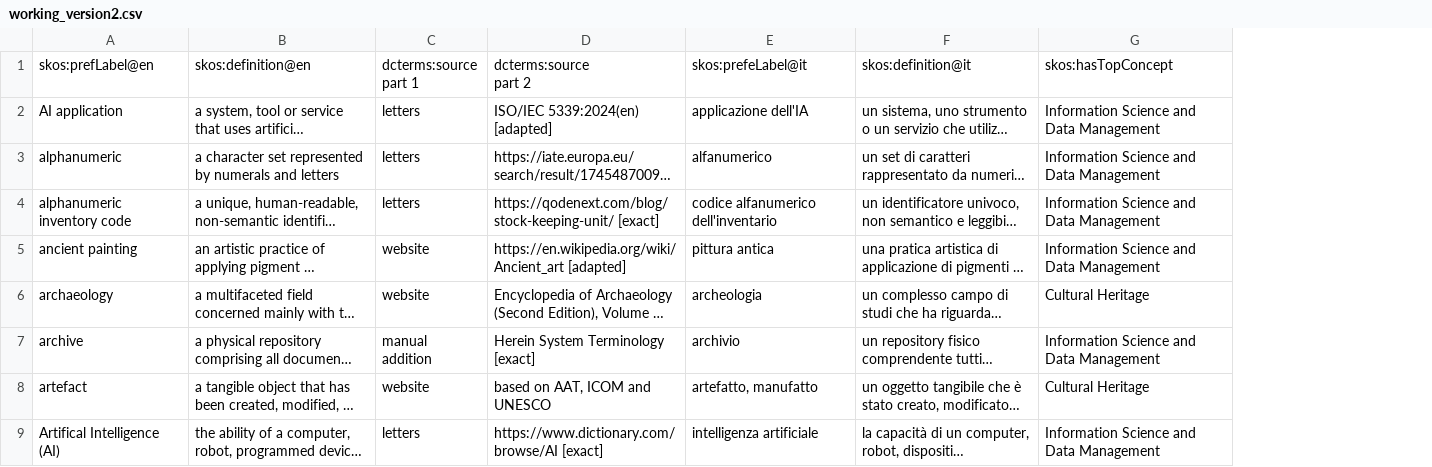
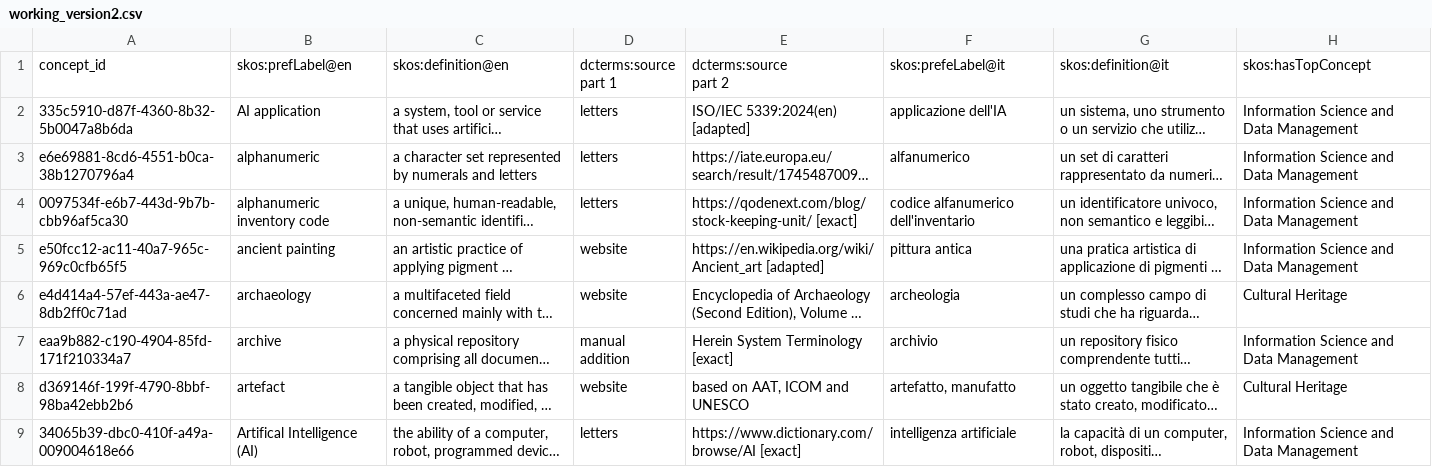
Before and after one commit to ECHOES-ECCCH-TECHNICAL/ECHOES-Glossary, a CSV file: working_version2.csv, drawn as a sheet; only a part is shown; long unchanged cells end in …; the diff names each change by its address in the sheet, - before the commit and + after, or states it on an @@ line.

Commit message:
Add stable internal concept IDs to working_version2.csv

```diff
--- a/working_version2.csv
+++ b/working_version2.csv
+column A, rows 1-9: concept_id | 335c5910-d87f-4360-8b32-5b0047a8b6da | e6e69881-8cd6-4551-b0ca-38b1270796a4 | 0097534f-e6b7-443d-9b7b-cbb96af5ca30 | e50fcc12-ac11-40a7-965c-969c0cfb65f5 | e4d414a4-57ef-443a-ae47-8db2ff0c71ad | eaa9b882-c190-4904-85fd-171f210334a7 | d369146f-199f-4790-8bbf-98ba42ebb2b6 | 34065b39-dbc0-410f-a49a-009004618e66
```
